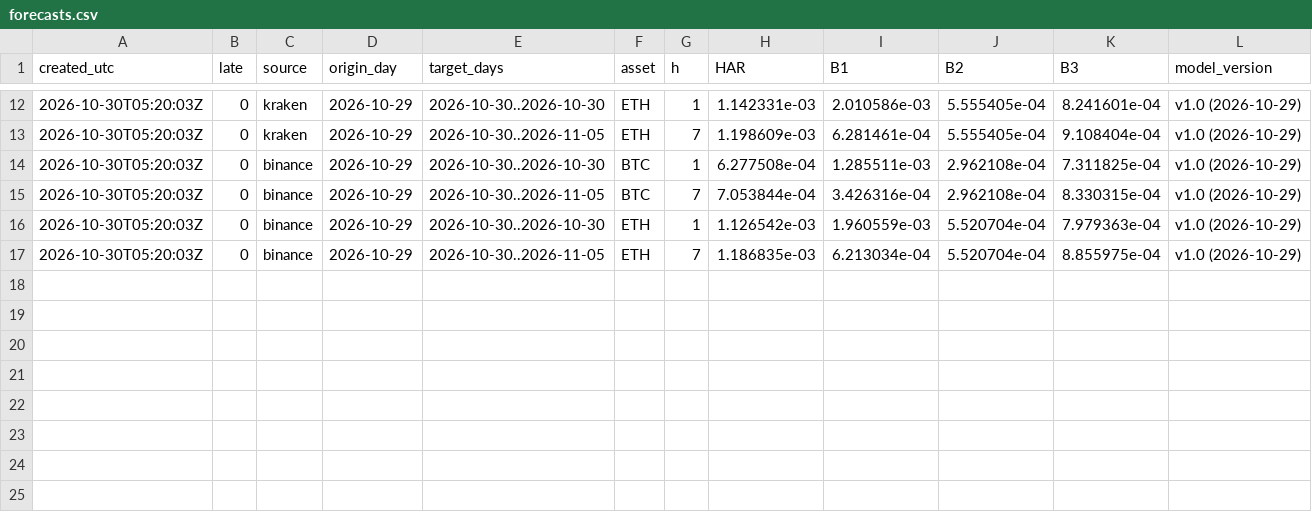
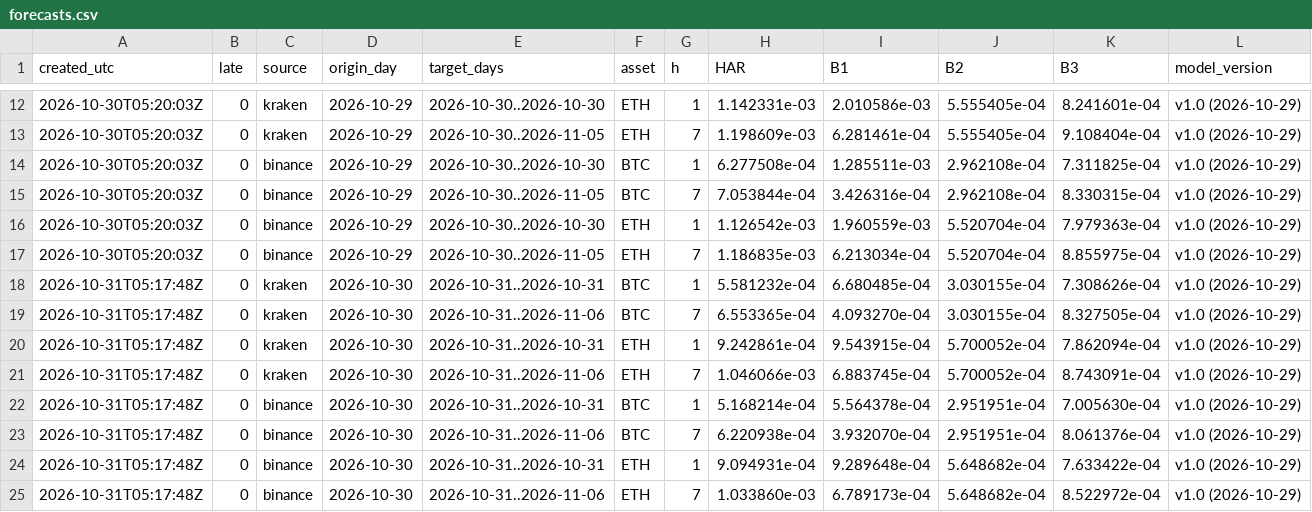
Before and after one commit to dabisattila-design/Medusa-data, a CSV file: data/d006/forecasts.csv, drawn as a sheet; only a part is shown, gaps mark what is left out; the diff names each change by its address in the sheet, - before the commit and + after, or states it on an @@ line.

```diff
--- a/data/d006/forecasts.csv
+++ b/data/d006/forecasts.csv
+row 18: 2026-10-31T05:17:48Z | 0 | kraken | 2026-10-30 | 2026-10-31..2026-10-31 | BTC | 1 | 5.581232e-04 | 6.680485e-04 | 3.030155e-04 | 7.308626e-04 | v1.0 (2026-10-29)
+row 19: 2026-10-31T05:17:48Z | 0 | kraken | 2026-10-30 | 2026-10-31..2026-11-06 | BTC | 7 | 6.553365e-04 | 4.093270e-04 | 3.030155e-04 | 8.327505e-04 | v1.0 (2026-10-29)
+row 20: 2026-10-31T05:17:48Z | 0 | kraken | 2026-10-30 | 2026-10-31..2026-10-31 | ETH | 1 | 9.242861e-04 | 9.543915e-04 | 5.700052e-04 | 7.862094e-04 | v1.0 (2026-10-29)
+row 21: 2026-10-31T05:17:48Z | 0 | kraken | 2026-10-30 | 2026-10-31..2026-11-06 | ETH | 7 | 1.046066e-03 | 6.883745e-04 | 5.700052e-04 | 8.743091e-04 | v1.0 (2026-10-29)
+row 22: 2026-10-31T05:17:48Z | 0 | binance | 2026-10-30 | 2026-10-31..2026-10-31 | BTC | 1 | 5.168214e-04 | 5.564378e-04 | 2.951951e-04 | 7.005630e-04 | v1.0 (2026-10-29)
+row 23: 2026-10-31T05:17:48Z | 0 | binance | 2026-10-30 | 2026-10-31..2026-11-06 | BTC | 7 | 6.220938e-04 | 3.932070e-04 | 2.951951e-04 | 8.061376e-04 | v1.0 (2026-10-29)
+row 24: 2026-10-31T05:17:48Z | 0 | binance | 2026-10-30 | 2026-10-31..2026-10-31 | ETH | 1 | 9.094931e-04 | 9.289648e-04 | 5.648682e-04 | 7.633422e-04 | v1.0 (2026-10-29)
+row 25: 2026-10-31T05:17:48Z | 0 | binance | 2026-10-30 | 2026-10-31..2026-11-06 | ETH | 7 | 1.033860e-03 | 6.789173e-04 | 5.648682e-04 | 8.522972e-04 | v1.0 (2026-10-29)
```
